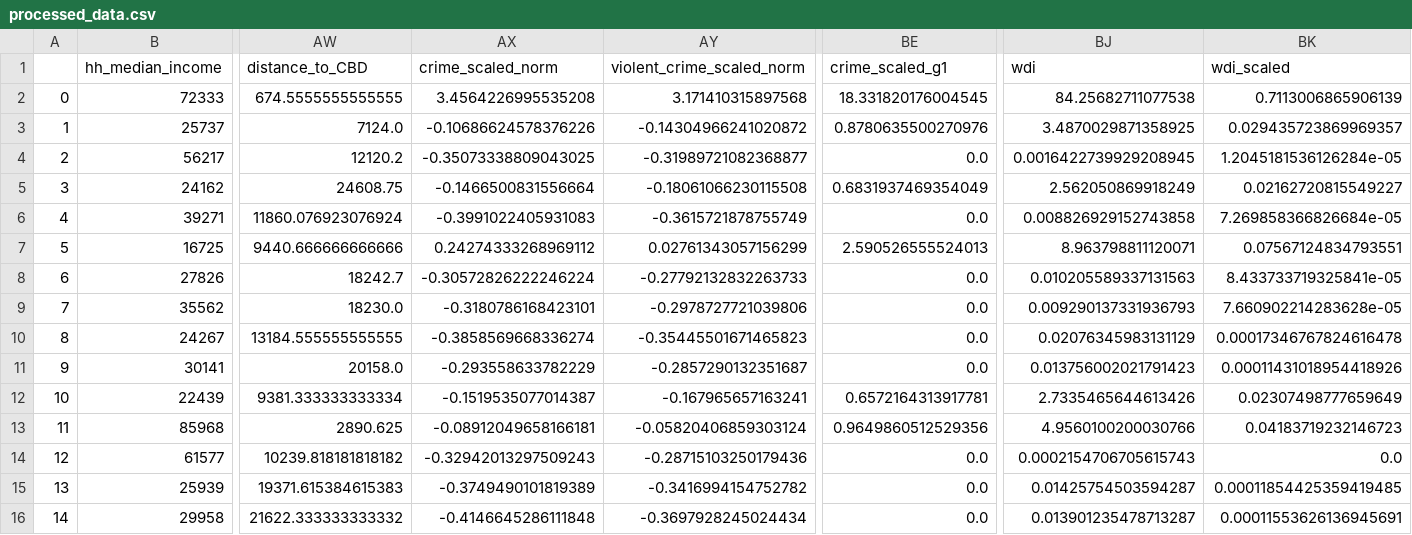
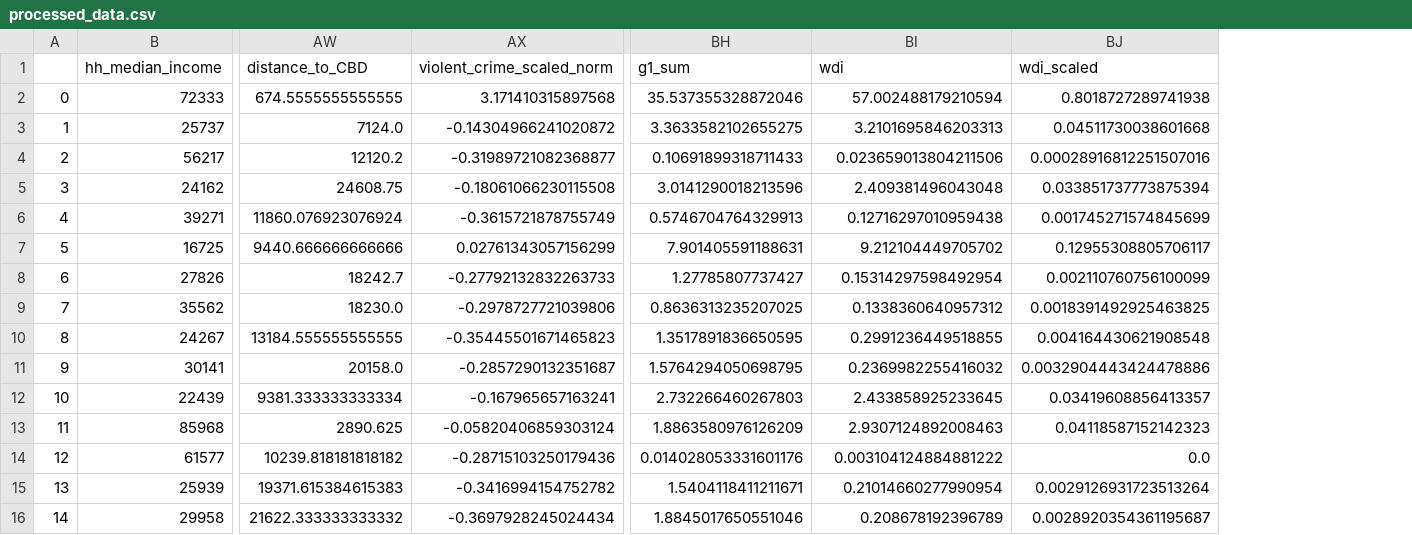
Before and after one commit to ssegovba/30122-project-apwhy, a CSV file: deprivation_evictions/data_bases/final_data/processed_data.csv, drawn as a sheet; only a part is shown, gaps mark what is left out; removed rows and columns are numbered as before the commit, all else as after; the diff covers the shown part only; the diff names each change by its address in the sheet, - before the commit and + after, or states it on an @@ line.

Commit message:
updated index, added new columns for viz

```diff
--- a/deprivation_evictions/data_bases/final_data/processed_data.csv
+++ b/deprivation_evictions/data_bases/final_data/processed_data.csv
-column AX (crime_scaled_norm), rows 2-16: 3.4564226995535208 | -0.10686624578376226 | -0.35073338809043025 | -0.1466500831556664 | -0.3991022405931083 | 0.24274333268969112 | -0.30572826222246224 | -0.3180786168423101 | -0.3858569668336274 | -0.293558633782229 | -0.1519535077014387 | -0.08912049658166181 | -0.32942013297509243 | -0.3749490101819389 | -0.4146645286111848
-column BE (crime_scaled_g1), rows 2-16: 18.331820176004545 | 0.8780635500270976 | 0.0 | 0.6831937469354049 | 0.0 | 2.590526555524013 | 0.0 | 0.0 | 0.0 | 0.0 | 0.6572164313917781 | 0.9649860512529356 | 0.0 | 0.0 | 0.0
+column BH (g1_sum), rows 2-16: 35.537355328872046 | 3.3633582102655275 | 0.10691899318711433 | 3.0141290018213596 | 0.5746704764329913 | 7.901405591188631 | 1.27785807737427 | 0.8636313235207025 | 1.3517891836650595 | 1.5764294050698795 | 2.732266460267803 | 1.8863580976126209 | 0.014028053331601176 | 1.5404118411211671 | 1.8845017650551046
-BI2 (wdi): 84.25682711077538
+BI2 (wdi): 57.002488179210594
-BJ2 (wdi_scaled): 0.7113006865906139
+BJ2 (wdi_scaled): 0.8018727289741938
-BI3 (wdi): 3.4870029871358925
+BI3 (wdi): 3.2101695846203313
-BJ3 (wdi_scaled): 0.029435723869969357
+BJ3 (wdi_scaled): 0.04511730038601668
-BI4 (wdi): 0.0016422739929208945
+BI4 (wdi): 0.023659013804211506
-BJ4 (wdi_scaled): 1.2045181536126284e-05
+BJ4 (wdi_scaled): 0.00028916812251507016
-BI5 (wdi): 2.562050869918249
+BI5 (wdi): 2.409381496043048
-BJ5 (wdi_scaled): 0.02162720815549227
+BJ5 (wdi_scaled): 0.033851737773875394
-BI6 (wdi): 0.008826929152743858
+BI6 (wdi): 0.12716297010959438
-BJ6 (wdi_scaled): 7.269858366826684e-05
+BJ6 (wdi_scaled): 0.001745271574845699
-BI7 (wdi): 8.963798811120071
+BI7 (wdi): 9.212104449705702
-BJ7 (wdi_scaled): 0.07567124834793551
+BJ7 (wdi_scaled): 0.12955308805706117
-BI8 (wdi): 0.010205589337131563
+BI8 (wdi): 0.15314297598492954
-BJ8 (wdi_scaled): 8.433733719325841e-05
+BJ8 (wdi_scaled): 0.002110760756100099
-BI9 (wdi): 0.009290137331936793
+BI9 (wdi): 0.1338360640957312
-BJ9 (wdi_scaled): 7.660902214283628e-05
+BJ9 (wdi_scaled): 0.0018391492925463825
-BI10 (wdi): 0.02076345983131129
+BI10 (wdi): 0.2991236449518855
-BJ10 (wdi_scaled): 0.00017346767824616478
+BJ10 (wdi_scaled): 0.004164430621908548
-BI11 (wdi): 0.013756002021791423
+BI11 (wdi): 0.2369982255416032
-BJ11 (wdi_scaled): 0.00011431018954418926
+BJ11 (wdi_scaled): 0.0032904443424478886
-BI12 (wdi): 2.7335465644613426
+BI12 (wdi): 2.433858925233645
-BJ12 (wdi_scaled): 0.02307498777659649
+BJ12 (wdi_scaled): 0.03419608856413357
-BI13 (wdi): 4.9560100200030766
+BI13 (wdi): 2.9307124892008463
-BJ13 (wdi_scaled): 0.04183719232146723
+BJ13 (wdi_scaled): 0.04118587152142323
-BI14 (wdi): 0.0002154706705615743
+BI14 (wdi): 0.003104124884881222
-BI15 (wdi): 0.01425754503594287
+BI15 (wdi): 0.21014660277990954
-BJ15 (wdi_scaled): 0.00011854425359419485
+BJ15 (wdi_scaled): 0.0029126931723513264
-BI16 (wdi): 0.013901235478713287
+BI16 (wdi): 0.208678192396789
-BJ16 (wdi_scaled): 0.00011553626136945691
+BJ16 (wdi_scaled): 0.0028920354361195687
```
Also changed, not shown: 86 edited cells elsewhere in this file.
